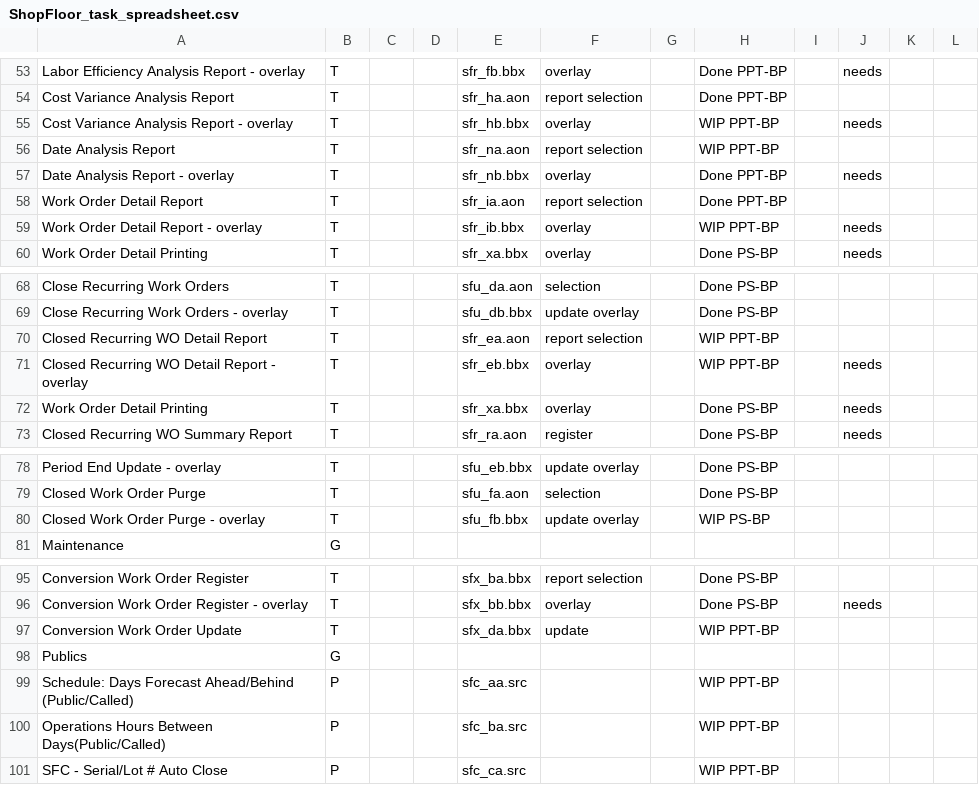
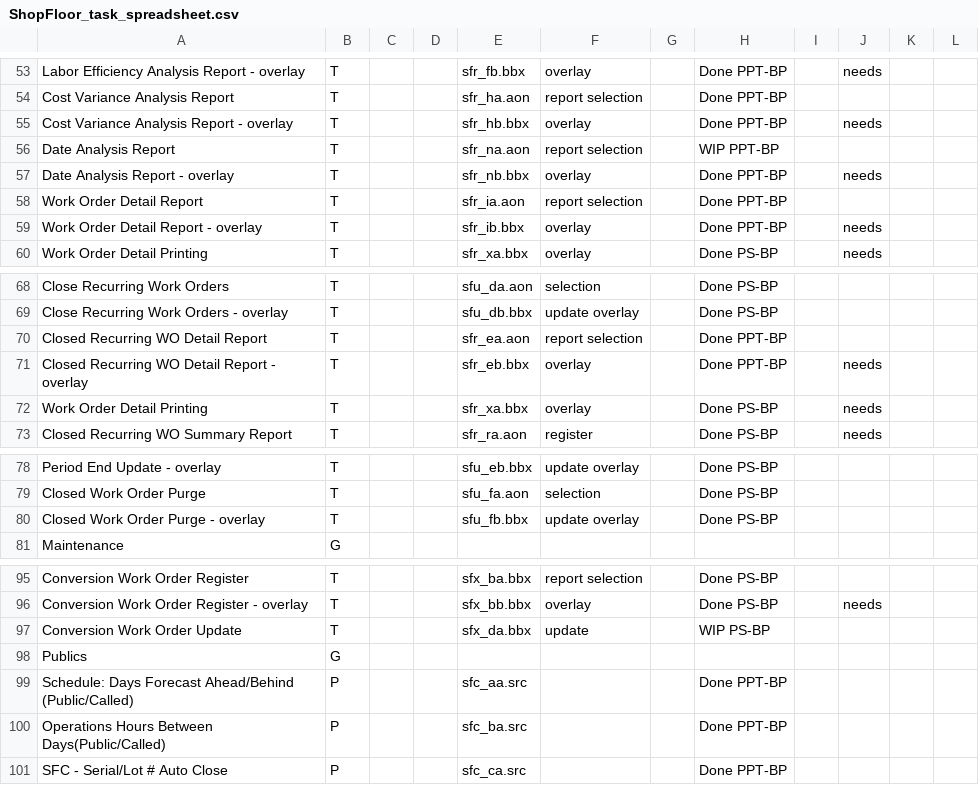
Before and after one commit to nmlynx/AddonSoftware, a CSV file: docs/ShopFloor_task_spreadsheet.csv, drawn as a sheet; only a part is shown, gaps mark what is left out.

Commit message:
CodePort changes status checked in spreadsheet of ShopFloor_task_spreadsheet.csv

```diff
--- a/docs/ShopFloor_task_spreadsheet.csv
+++ b/docs/ShopFloor_task_spreadsheet.csv
@@ -54,3 +54,3 @@ Labor Efficiency Analysis Report - overlay,T,,,sfr_fb.bbx,overlay,,Done PPT-BP,,
 Cost Variance Analysis Report,T,,,sfr_ha.aon,report selection,,Done PPT-BP,,
-Cost Variance Analysis Report - overlay,T,,,sfr_hb.bbx,overlay,,WIP PPT-BP,,needs
+Cost Variance Analysis Report - overlay,T,,,sfr_hb.bbx,overlay,,Done PPT-BP,,needs
 Date Analysis Report,T,,,sfr_na.aon,report selection,,WIP PPT-BP,,
@@ -58,3 +58,3 @@ Date Analysis Report - overlay,T,,,sfr_nb.bbx,overlay,,Done PPT-BP,,needs
 Work Order Detail Report,T,,,sfr_ia.aon,report selection,,Done PPT-BP,,
-Work Order Detail Report - overlay,T,,,sfr_ib.bbx,overlay,,WIP PPT-BP,,needs
+Work Order Detail Report - overlay,T,,,sfr_ib.bbx,overlay,,Done PPT-BP,,needs
 Work Order Detail Printing,T,,,sfr_xa.bbx,overlay,,Done PS-BP,,needs
@@ -69,4 +69,4 @@ Close Recurring Work Orders,T,,,sfu_da.aon,selection,,Done PS-BP,,
 Close Recurring Work Orders - overlay,T,,,sfu_db.bbx,update overlay,,Done PS-BP,,
-Closed Recurring WO Detail Report,T,,,sfr_ea.aon,report selection,,WIP PPT-BP,,
-Closed Recurring WO Detail Report - overlay,T,,,sfr_eb.bbx,overlay,,WIP PPT-BP,,needs
+Closed Recurring WO Detail Report,T,,,sfr_ea.aon,report selection,,Done PPT-BP,,
+Closed Recurring WO Detail Report - overlay,T,,,sfr_eb.bbx,overlay,,Done PPT-BP,,needs
 Work Order Detail Printing,T,,,sfr_xa.bbx,overlay,,Done PS-BP,,needs
@@ -79,3 +79,3 @@ Period End Update - overlay,T,,,sfu_eb.bbx,update overlay,,Done PS-BP,,
 Closed Work Order Purge,T,,,sfu_fa.aon,selection,,Done PS-BP,,
-Closed Work Order Purge - overlay,T,,,sfu_fb.bbx,update overlay,,WIP PS-BP,,
+Closed Work Order Purge - overlay,T,,,sfu_fb.bbx,update overlay,,Done PS-BP,,
 Maintenance,G,,,,,,,,
@@ -96,6 +96,6 @@ Conversion Work Order Register,T,,,sfx_ba.bbx,report selection,,Done PS-BP,,
 Conversion Work Order Register - overlay,T,,,sfx_bb.bbx,overlay,,Done PS-BP,,needs
-Conversion Work Order Update,T,,,sfx_da.bbx,update,,WIP PPT-BP
+Conversion Work Order Update,T,,,sfx_da.bbx,update,,WIP PS-BP
 Publics,G,,,,,,
-Schedule: Days Forecast Ahead/Behind (Public/Called),P,,,sfc_aa.src,,,WIP PPT-BP
-Operations Hours Between Days(Public/Called),P,,,sfc_ba.src,,,WIP PPT-BP
-SFC - Serial/Lot # Auto Close,P,,,sfc_ca.src,,,WIP PPT-BP
+Schedule: Days Forecast Ahead/Behind (Public/Called),P,,,sfc_aa.src,,,Done PPT-BP
+Operations Hours Between Days(Public/Called),P,,,sfc_ba.src,,,Done PPT-BP
+SFC - Serial/Lot # Auto Close,P,,,sfc_ca.src,,,Done PPT-BP
```
